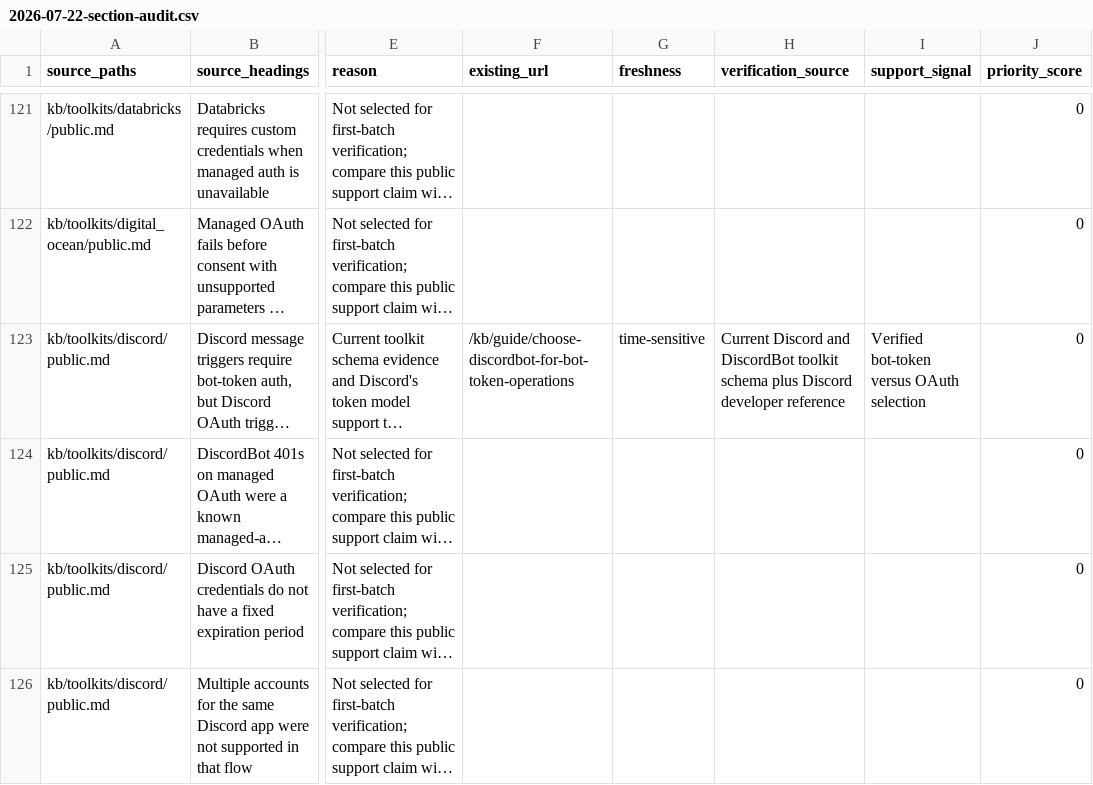
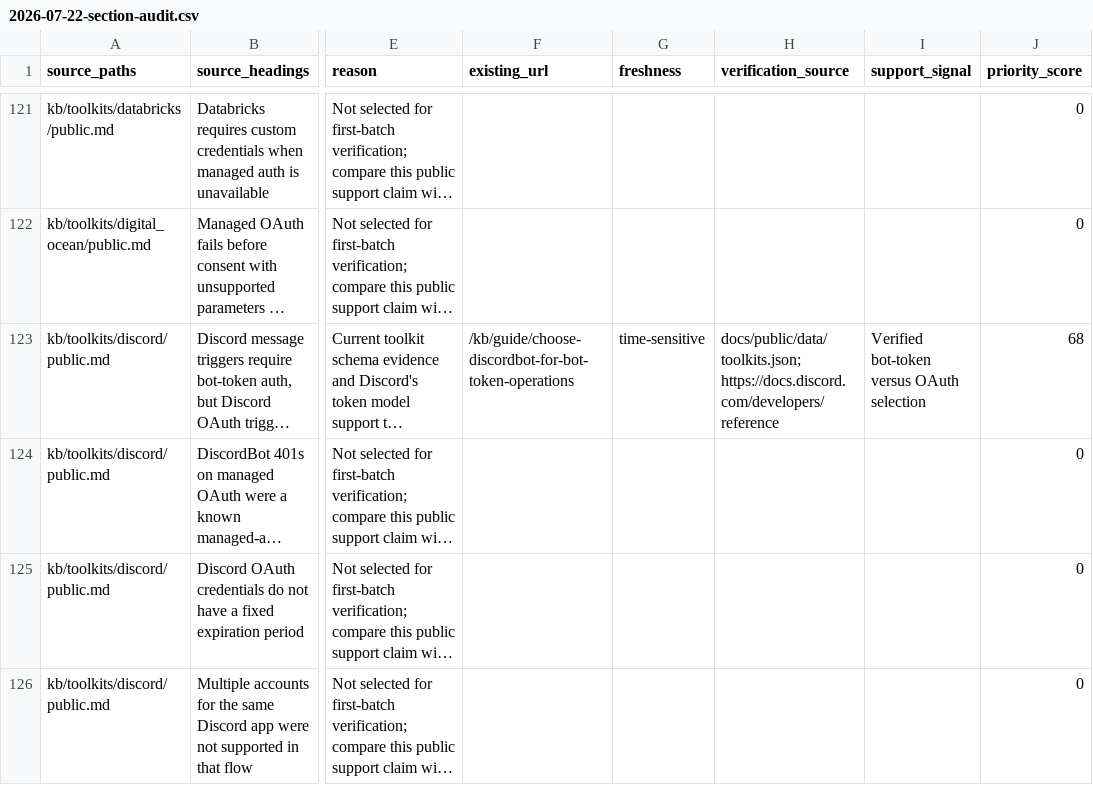
Before and after one commit to ComposioHQ/composio, a CSV file: docs/kb/audits/2026-07-22-section-audit.csv, drawn as a sheet; only a part is shown, gaps mark what is left out; long unchanged cells end in …; the diff covers the shown part only; the diff names each change by its address in the sheet, - before the commit and + after, or states it on an @@ line.

```diff
--- a/docs/kb/audits/2026-07-22-section-audit.csv
+++ b/docs/kb/audits/2026-07-22-section-audit.csv
-H123 (verification_source): Current Discord and DiscordBot toolkit schema plus Discord developer reference
+H123 (verification_source): docs/public/data/toolkits.json; https://docs.discord.com/developers/reference
-J123 (priority_score): 0
+J123 (priority_score): 68
```
Also changed, not shown: 20 edited cells elsewhere in this file, 8 other files.
